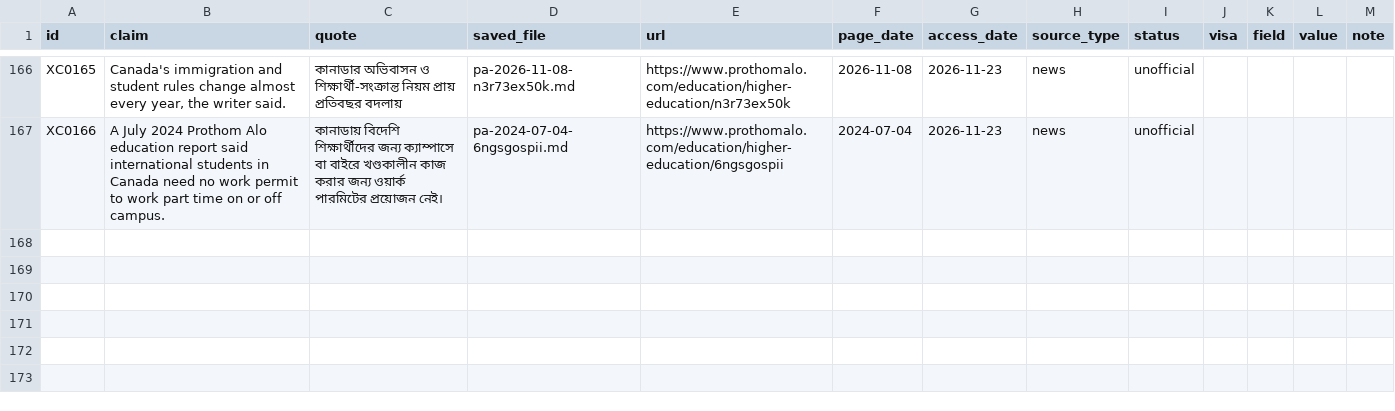
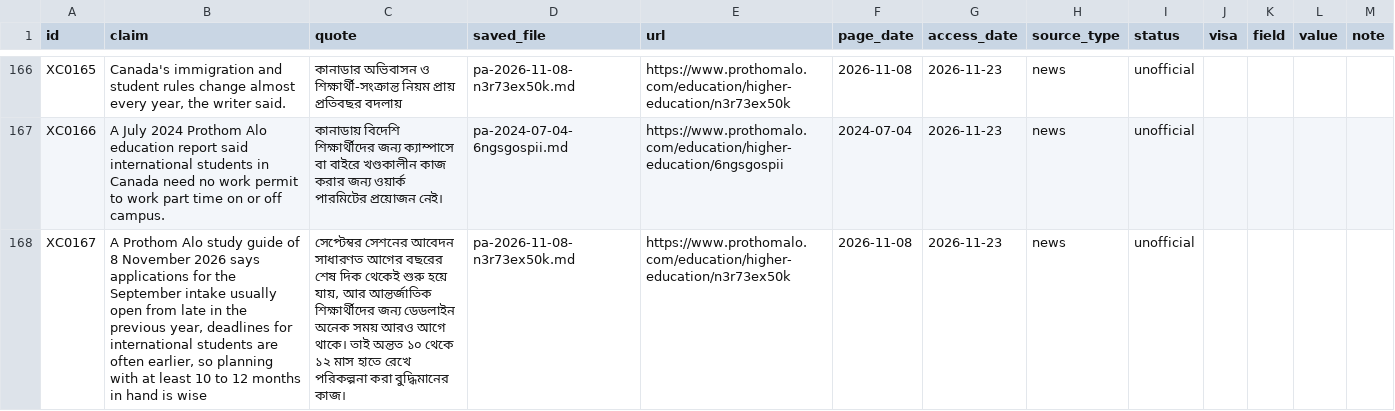
Before and after one commit to FiazAbrar/bsaisl-migration-knowledge-base, a CSV file: countries/canada/facts.csv, drawn as a sheet; only a part is shown, gaps mark what is left out; the diff names each change by its address in the sheet, - before the commit and + after, or states it on an @@ line.

```diff
--- a/countries/canada/facts.csv
+++ b/countries/canada/facts.csv
+row 168: XC0167 | A Prothom Alo study guide of 8 November 2026 says applications for the September intake usually open from late in the previous year, deadlines for international students are often earlier, so planning with at least 10 to 12 months in hand is wise | সেপ্টেম্বর সেশনের আবেদন সাধারণত আগের বছরের শেষ দিক থেকেই শুরু হয়ে যায়, আর আন্তর্জাতিক শিক্ষার্থীদের জন্য ডেডলাইন অনেক সময় আরও আগে থাকে। তাই অন্তত ১০ থেকে ১২ মাস হাতে রেখে পরিকল্পনা করা বুদ্ধিমানের কাজ। | pa-2026-11-08-n3r73ex50k.md | https://www.prothomalo.com/education/higher-education/n3r73ex50k | 2026-11-08 | 2026-11-23 | news | unofficial
```
Also changed, not shown: 3 other files.
